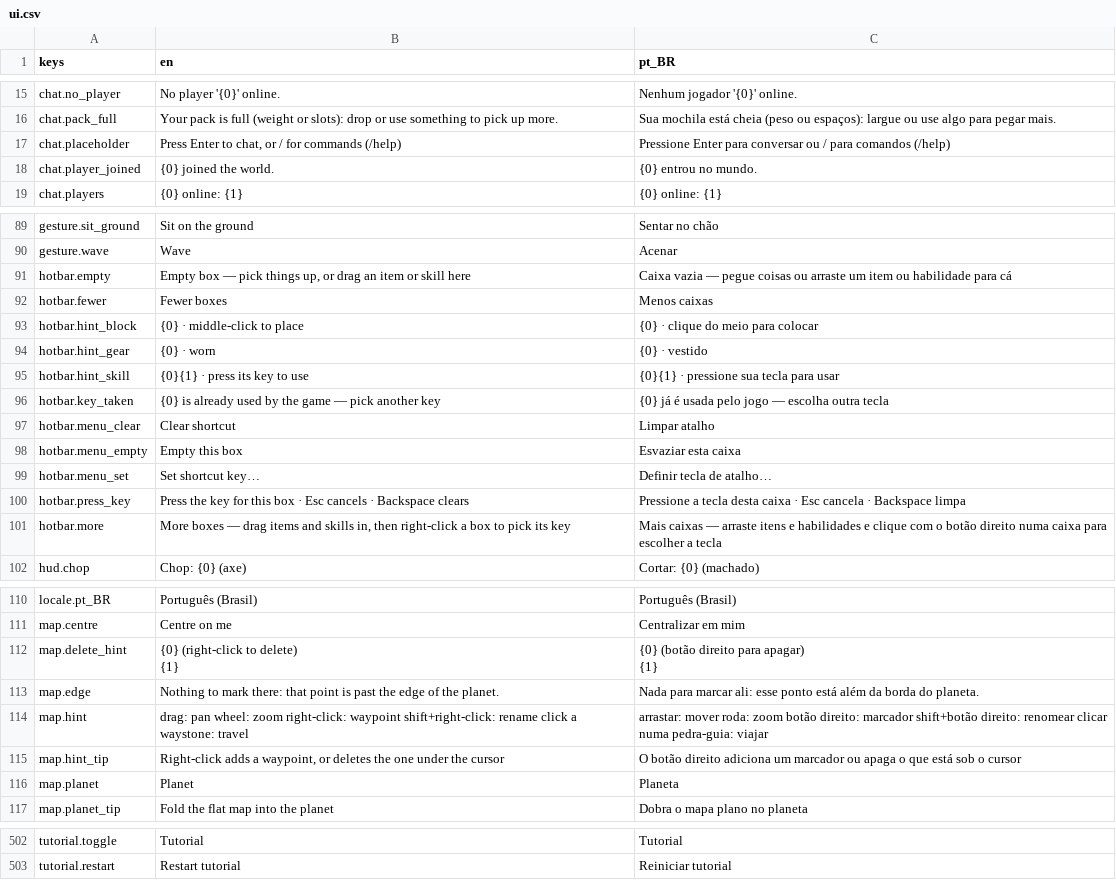
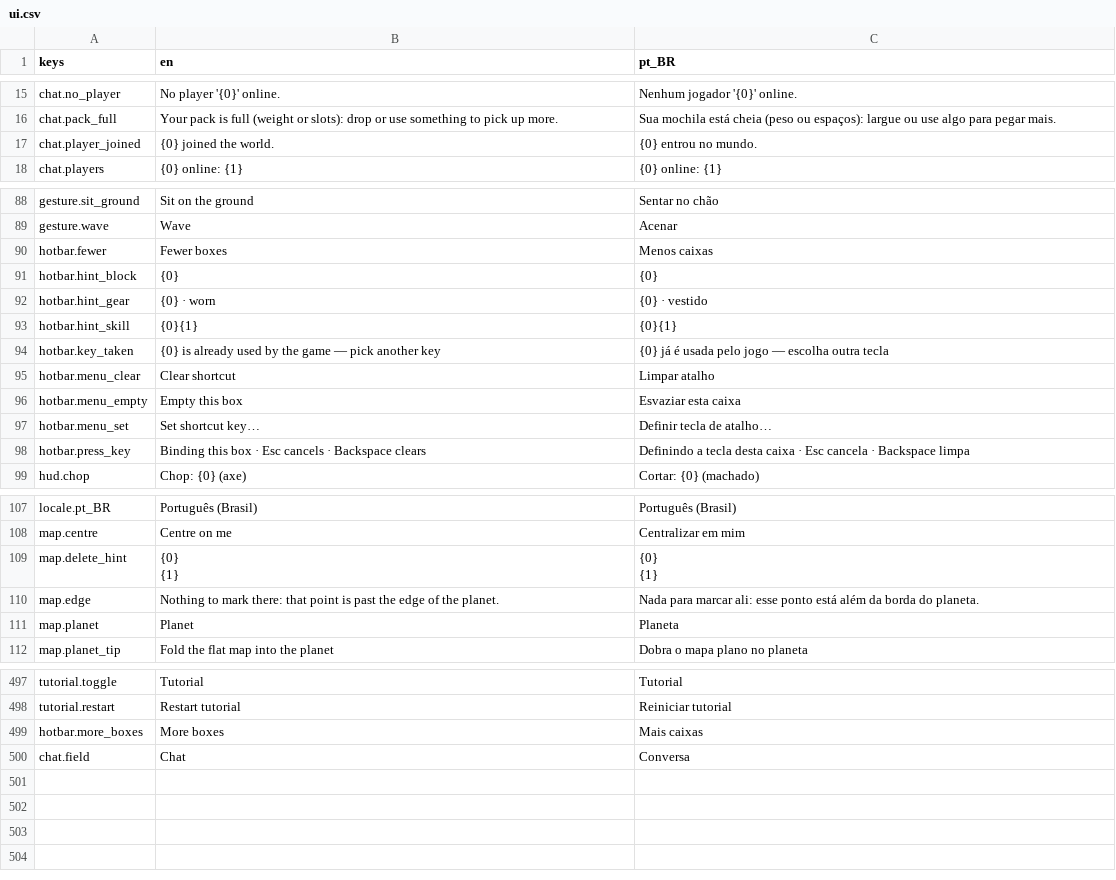
Before and after one commit to Tubaleviao/project-nihon, a CSV file: locale/ui.csv, drawn as a sheet; only a part is shown, gaps mark what is left out; the diff covers the shown part only.

```diff
--- a/locale/ui.csv
+++ b/locale/ui.csv
@@ -16,3 +16,2 @@ chat.no_player,No player '{0}' online.,Nenhum jogador '{0}' online.
 chat.pack_full,Your pack is full (weight or slots): drop or use something to pick up more.,Sua mochila está cheia (peso ou espaços): largue ou use algo para pegar mais.
-chat.placeholder,"Press Enter to chat, or / for commands (/help)",Pressione Enter para conversar ou / para comandos (/help)
 chat.player_joined,{0} joined the world.,{0} entrou no mundo.
@@ -90,7 +89,6 @@ gesture.sit_ground,Sit on the ground,Sentar no chão
 gesture.wave,Wave,Acenar
-hotbar.empty,"Empty box — pick things up, or drag an item or skill here",Caixa vazia — pegue coisas ou arraste um item ou habilidade para cá
 hotbar.fewer,Fewer boxes,Menos caixas
-hotbar.hint_block,{0}  ·  middle-click to place,{0}  ·  clique do meio para colocar
+hotbar.hint_block,{0},{0}
 hotbar.hint_gear,{0}  ·  worn,{0}  ·  vestido
-hotbar.hint_skill,{0}{1}  ·  press its key to use,{0}{1}  ·  pressione sua tecla para usar
+hotbar.hint_skill,{0}{1},{0}{1}
 hotbar.key_taken,{0} is already used by the game — pick another key,{0} já é usada pelo jogo — escolha outra tecla
@@ -99,4 +97,3 @@ hotbar.menu_empty,Empty this box,Esvaziar esta caixa
 hotbar.menu_set,Set shortcut key…,Definir tecla de atalho…
-hotbar.press_key,Press the key for this box  ·  Esc cancels  ·  Backspace clears,Pressione a tecla desta caixa  ·  Esc cancela  ·  Backspace limpa
-hotbar.more,"More boxes — drag items and skills in, then right-click a box to pick its key",Mais caixas — arraste itens e habilidades e clique com o botão direito numa caixa para escolher a tecla
+hotbar.press_key,Binding this box  ·  Esc cancels  ·  Backspace clears,Definindo a tecla desta caixa  ·  Esc cancela  ·  Backspace limpa
 hud.chop,Chop: {0} (axe),Cortar: {0} (machado)
@@ -111,8 +108,6 @@ locale.pt_BR,Português (Brasil),Português (Brasil)
 map.centre,Centre on me,Centralizar em mim
-map.delete_hint,"{0} (right-click to delete)
-{1}","{0} (botão direito para apagar)
-{1}"
+map.delete_hint,"{0}
+{1}","{0}
+{1}"
 map.edge,Nothing to mark there: that point is past the edge of the planet.,Nada para marcar ali: esse ponto está além da borda do planeta.
-map.hint,drag: pan  wheel: zoom  right-click: waypoint  shift+right-click: rename  click a waystone: travel,arrastar: mover  roda: zoom  botão direito: marcador  shift+botão direito: renomear  clicar numa pedra-guia: viajar
-map.hint_tip,"Right-click adds a waypoint, or deletes the one under the cursor",O botão direito adiciona um marcador ou apaga o que está sob o cursor
 map.planet,Planet,Planeta
@@ -511 +504,3 @@ tutorial.toggle,Tutorial,Tutorial
 tutorial.restart,Restart tutorial,Reiniciar tutorial
+hotbar.more_boxes,More boxes,Mais caixas
+chat.field,Chat,Conversa
```
Also changed, not shown: 10 edited cells elsewhere in this file, 4 other files.
